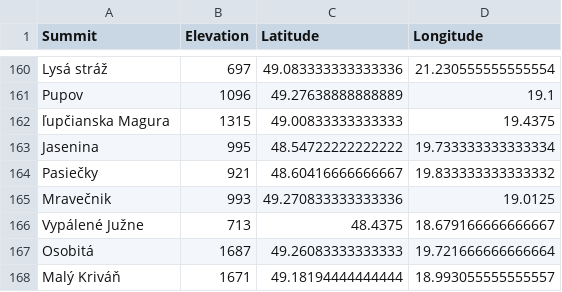
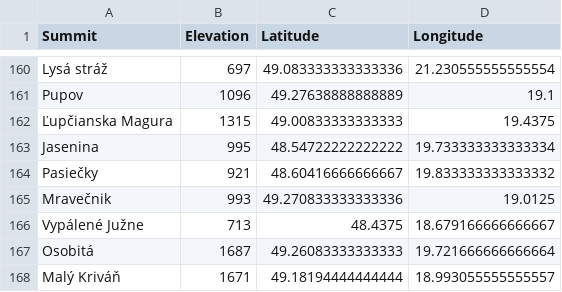
Before and after one commit to pavel-perina/panorama-jl, a TSV file: data-sk-prom200.tsv, drawn as a sheet; only a part is shown, gaps mark what is left out; the diff covers the shown part only.

Commit message:
manually fixed some hills positions (sources are not reliable, can we extract data from OSM?)

```diff
--- a/data-sk-prom200.tsv
+++ b/data-sk-prom200.tsv
@@ -161,3 +161,3 @@
 "Pupov"	1096	49.27638888888889	19.1
-"ľupčianska Magura"	1315	49.00833333333333	19.4375
+"Ľupčianska Magura"	1315	49.00833333333333	19.4375
 "Jasenina"	995	48.54722222222222	19.733333333333334
```
Also changed, not shown: 1 added row, 1 removed row and 11 edited cells elsewhere in this file, data-cz-prom100.tsv.
